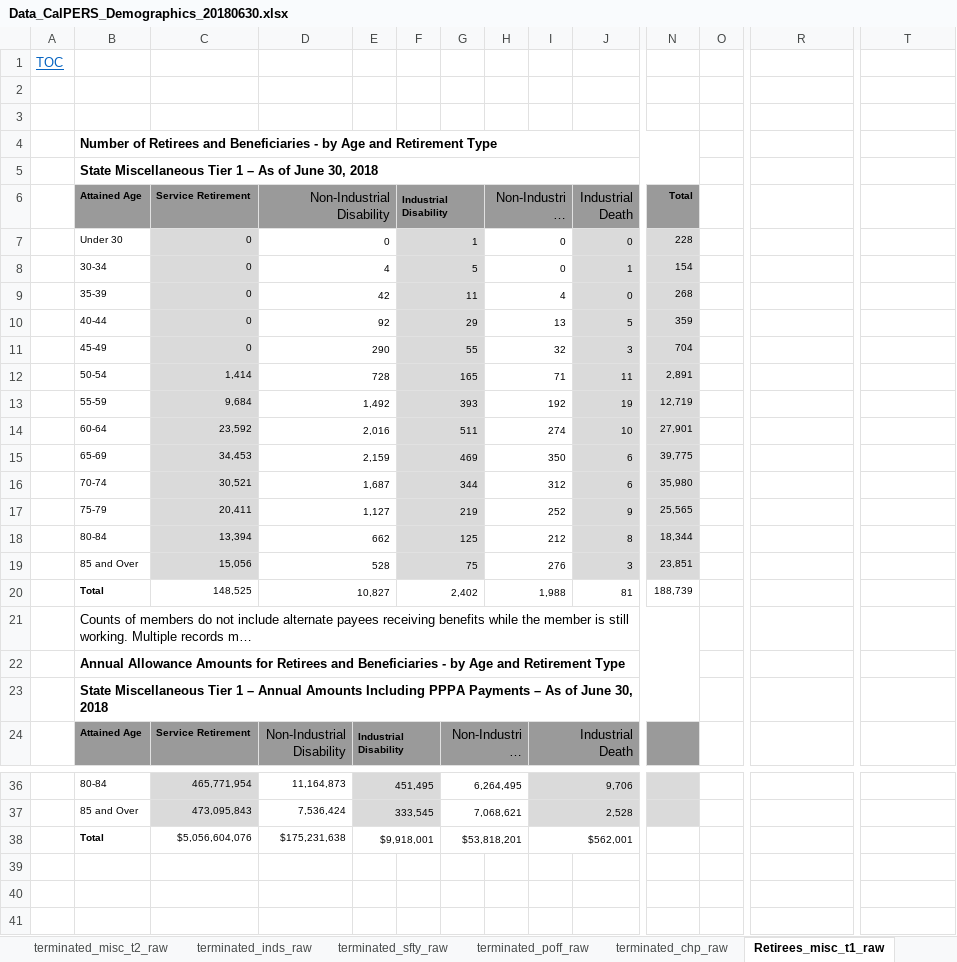
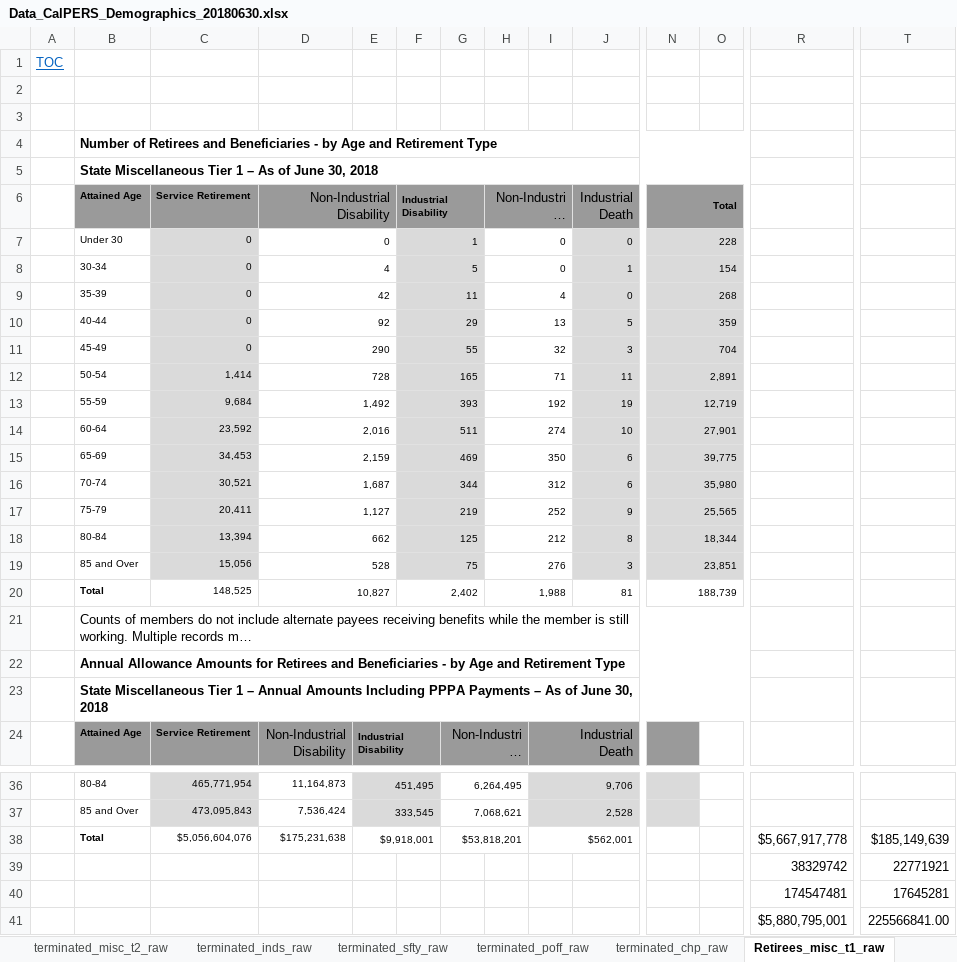
Before and after one commit to yimengyin16/model_CalPERS, an Excel workbook: inputs/data_raw/Data_CalPERS_Demographics_20180630.xlsx, sheet Retirees_misc_t1_raw, drawn as a sheet; only a part is shown, gaps mark what is left out; long unchanged cells end in …; values as stored, in another font and other column widths than the file's, no borders; removed rows and columns are numbered as before the commit, all else as after; rows hold the shown columns only; the diff names each change by its address in the sheet, - before the commit and + after, or states it on an @@ line.

```diff
--- a/inputs/data_raw/Data_CalPERS_Demographics_20180630.xlsx (sheet Retirees_misc_t1_raw)
+++ b/inputs/data_raw/Data_CalPERS_Demographics_20180630.xlsx (sheet Retirees_misc_t1_raw)
-B4:N4 merged
+B4:P4 merged
-B5:N5 merged
+B5:P5 merged
+N6:O6 merged
-O6 fill: none
+O6 fill: #9A9A9A
+N7:O7 merged
-O7:O19 fill: none
+O7:O19 fill: #DADADA
+N8:O8 merged
+N9:O9 merged
+N10:O10 merged
+N11:O11 merged
+N12:O12 merged
+N13:O13 merged
+N14:O14 merged
+N15:O15 merged
+N16:O16 merged
+N17:O17 merged
+N18:O18 merged
+N19:O19 merged
+N20:O20 merged
-B21:N21 merged
+B21:P21 merged
-B22:N22 merged
+B22:P22 merged
-B23:N23 merged
+B23:P23 merged
-R38: (empty)
+R38: $5,667,917,778
-T38: (empty)
+T38: $185,149,639
+row 39:  |  |  |  |  |  |  |  |  |  |  |  | 38329742 | 22771921
+row 40:  |  |  |  |  |  |  |  |  |  |  |  | 174547481 | 17645281
+row 41:  |  |  |  |  |  |  |  |  |  |  |  | $5,880,795,001 | 225566841.00
```
Also changed, not shown: sheet actives_misc_t1_raw, sheet Retirees_inds_raw, sheet Retirees_misc_t2_raw, inputs/data_raw/Data_CalPERS_Decrements_ES2017.xlsx, 20 other files.
